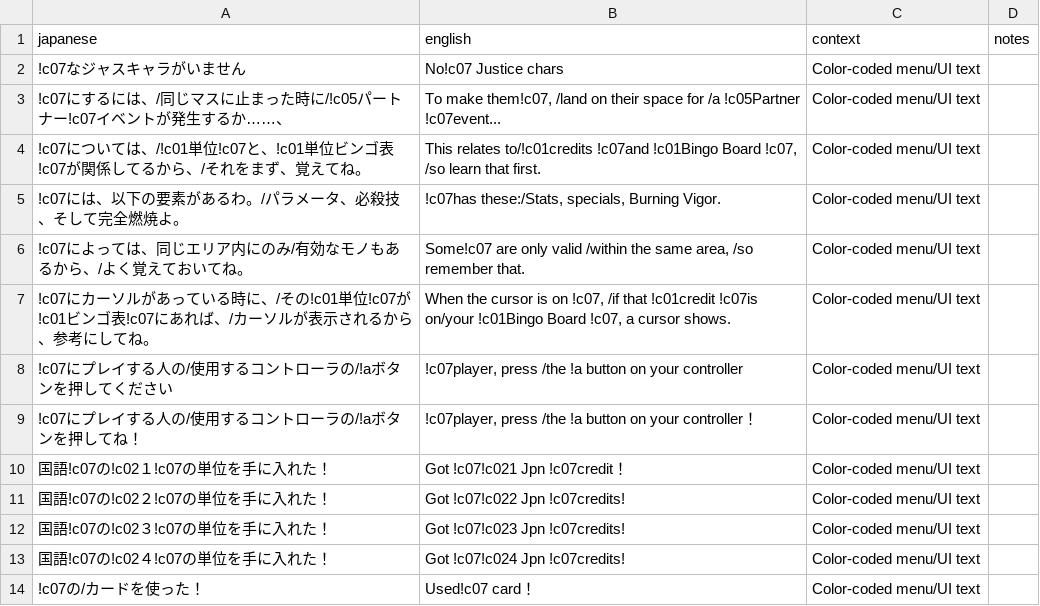
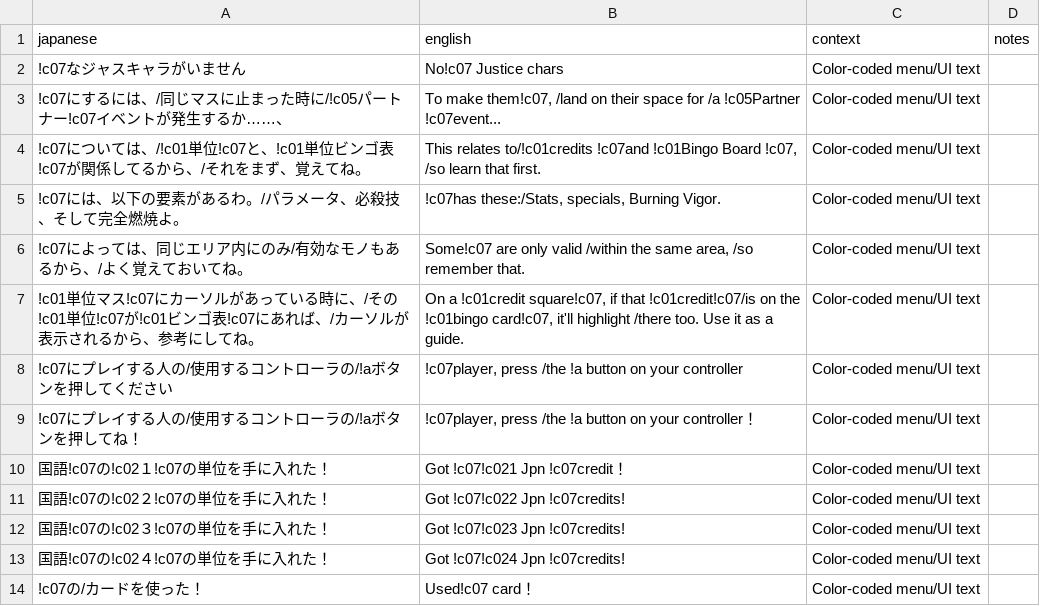
Before and after one commit to billymonks/nekketsu-nikki-eng, a CSV file: translations/mgdata_62_63_batches/mgdata_62_63_batch_009.csv, drawn as a sheet; only a part is shown.

```diff
--- a/translations/mgdata_62_63_batches/mgdata_62_63_batch_009.csv
+++ b/translations/mgdata_62_63_batches/mgdata_62_63_batch_009.csv
@@ -6,3 +6,3 @@
 "!c07によっては、同じエリア内にのみ/有効なモノもあるから、/よく覚えておいてね。","Some!c07 are only valid /within the same area, /so remember that.","Color-coded menu/UI text",""
-"!c07にカーソルがあっている時に、/その!c01単位!c07が!c01ビンゴ表!c07にあれば、/カーソルが表示されるから、参考にしてね。","When the cursor is on !c07, /if that !c01credit !c07is on/your !c01Bingo Board !c07, a cursor shows.","Color-coded menu/UI text",""
+"!c01単位マス!c07にカーソルがあっている時に、/その!c01単位!c07が!c01ビンゴ表!c07にあれば、/カーソルが表示されるから、参考にしてね。","On a !c01credit square!c07, if that !c01credit!c07/is on the !c01bingo card!c07, it'll highlight /there too. Use it as a guide.","Color-coded menu/UI text",""
 "!c07にプレイする人の/使用するコントローラの/!aボタンを押してください","!c07player, press /the !a button on your controller","Color-coded menu/UI text",""
```
Also changed, not shown: translations/mgdata_62_63_batches/mgdata_62_63_batch_008.csv, translations/mgdata_62_63_batches/mgdata_62_63_batch_014.csv, 6 other files.
